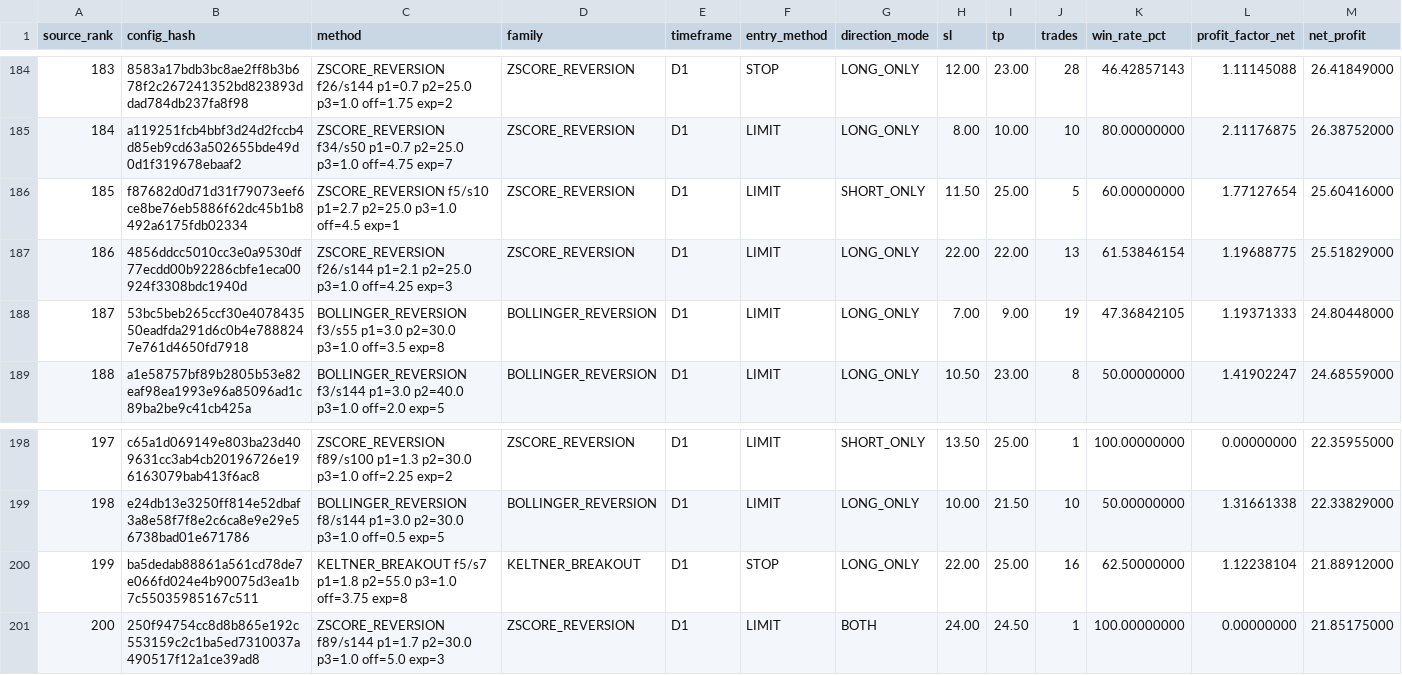
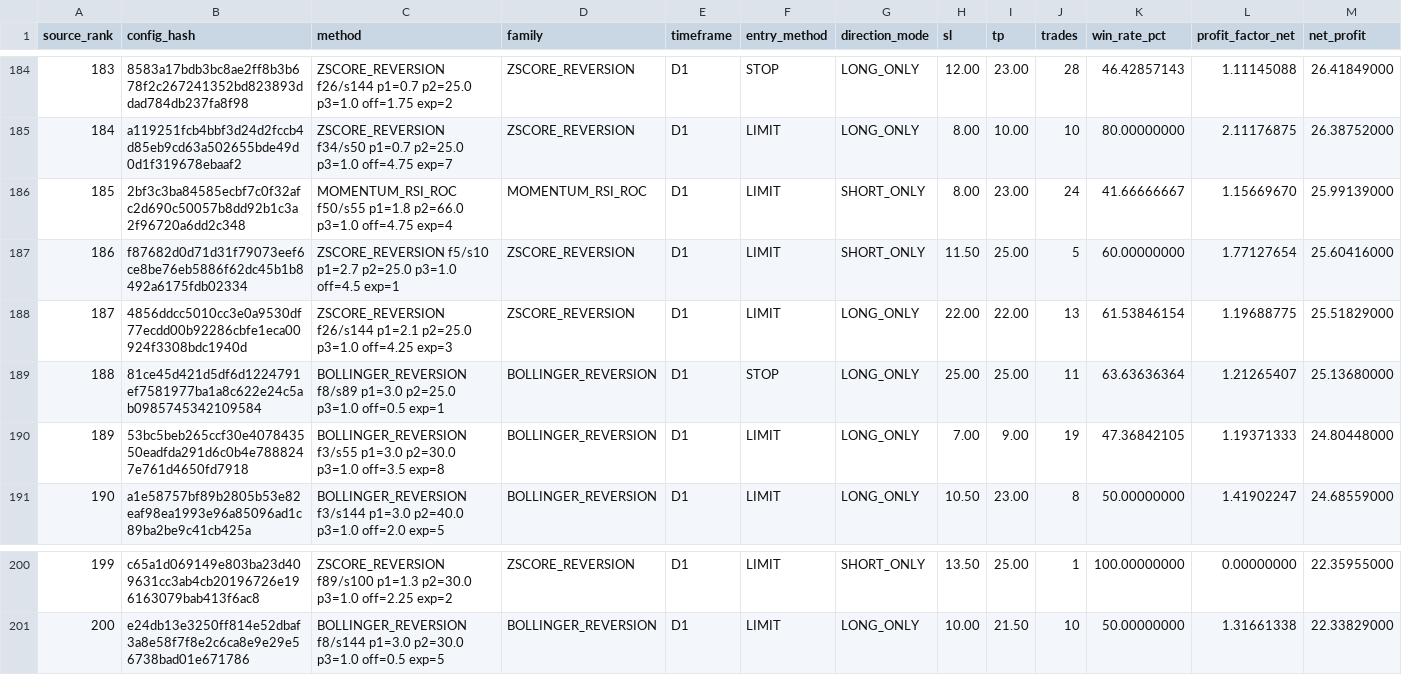
Before and after one commit to copytolive/rwa, a CSV file: backtest/gold24/runtime_v11/latest_profit_top200.csv, drawn as a sheet; only a part is shown, gaps mark what is left out; removed rows and columns are numbered as before the commit, all else as after; rows hold the shown columns only; the diff names each change by its address in the sheet, - before the commit and + after, or states it on an @@ line.

Commit message:
chore(gold24): publish compact v11 rankings + strict usd report [skip ci]

```diff
--- a/backtest/gold24/runtime_v11/latest_profit_top200.csv
+++ b/backtest/gold24/runtime_v11/latest_profit_top200.csv
+row 186: 185 | 2bf3c3ba84585ecbf7c0f32afc2d690c50057b8dd92b1c3a2f96720a6dd2c348 | MOMENTUM_RSI_ROC f50/s55 p1=1.8 p2=66.0 p3=1.0 off=4.75 exp=4 | MOMENTUM_RSI_ROC | D1 | LIMIT | SHORT_ONLY | 8.00 | 23.00 | 24 | 41.66666667 | 1.15669670 | 25.99139000
@@ column A (source_rank) renumbered between rows 187 and 201 @@
+row 189: 188 | 81ce45d421d5df6d1224791ef7581977ba1a8c622e24c5ab0985745342109584 | BOLLINGER_REVERSION f8/s89 p1=3.0 p2=25.0 p3=1.0 off=0.5 exp=1 | BOLLINGER_REVERSION | D1 | STOP | LONG_ONLY | 25.00 | 25.00 | 11 | 63.63636364 | 1.21265407 | 25.13680000
-row 200: 199 | ba5dedab88861a561cd78de7e066fd024e4b90075d3ea1b7c55035985167c511 | KELTNER_BREAKOUT f5/s7 p1=1.8 p2=55.0 p3=1.0 off=3.75 exp=8 | KELTNER_BREAKOUT | D1 | STOP | LONG_ONLY | 22.00 | 25.00 | 16 | 62.50000000 | 1.12238104 | 21.88912000
-row 201: 200 | 250f94754cc8d8b865e192c553159c2c1ba5ed7310037a490517f12a1ce39ad8 | ZSCORE_REVERSION f89/s144 p1=1.7 p2=30.0 p3=1.0 off=5.0 exp=3 | ZSCORE_REVERSION | D1 | LIMIT | BOTH | 24.00 | 24.50 | 1 | 100.00000000 | 0.00000000 | 21.85175000
```
Also changed, not shown: backtest/gold24/runtime_v11/latest_entry_profit_top200.csv, 4 other files.
